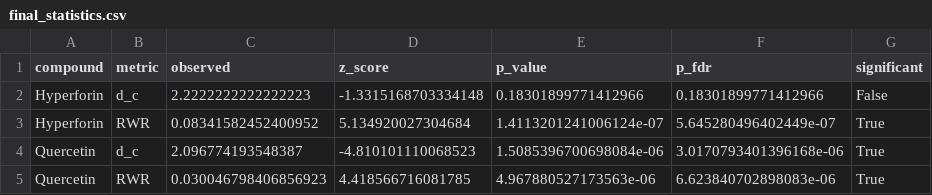
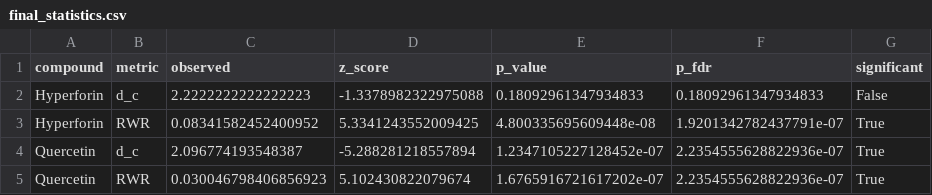
Before and after one commit to antonybevan/h-perforatum-network-tox, a CSV file: results/final_statistics.csv, drawn as a sheet.

```diff
--- a/results/final_statistics.csv
+++ b/results/final_statistics.csv
@@ -1,5 +1,5 @@
 compound,metric,observed,z_score,p_value,p_fdr,significant
-Hyperforin,d_c,2.2222222222222223,-1.3315168703334148,0.18301899771412966,0.18301899771412966,False
-Hyperforin,RWR,0.08341582452400952,5.134920027304684,1.4113201241006124e-07,5.645280496402449e-07,True
-Quercetin,d_c,2.096774193548387,-4.810101110068523,1.5085396700698084e-06,3.0170793401396168e-06,True
-Quercetin,RWR,0.030046798406856923,4.418566716081785,4.967880527173563e-06,6.623840702898083e-06,True
+Hyperforin,d_c,2.2222222222222223,-1.3378982322975088,0.18092961347934833,0.18092961347934833,False
+Hyperforin,RWR,0.08341582452400952,5.3341243552009425,4.800335695609448e-08,1.9201342782437791e-07,True
+Quercetin,d_c,2.096774193548387,-5.288281218557894,1.2347105227128452e-07,2.2354555628822936e-07,True
+Quercetin,RWR,0.030046798406856923,5.102430822079674,1.6765916721617202e-07,2.2354555628822936e-07,True
```
Also changed, not shown: data/processed/targets_700.csv, data/processed/targets_900.csv, 7 other files.
